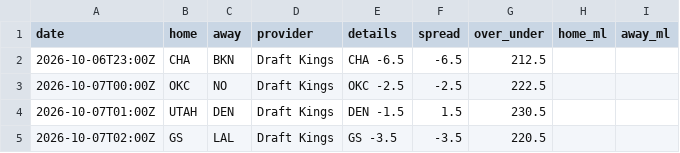
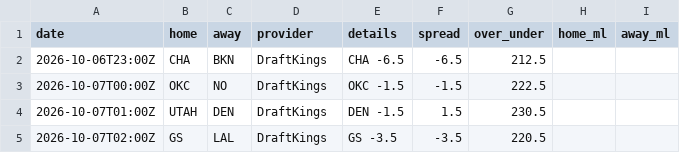
Before and after one commit to jvector26/JIMBO, a CSV file: live/2026/odds/20261006.csv, drawn as a sheet.

```diff
--- a/live/2026/odds/20261006.csv
+++ b/live/2026/odds/20261006.csv
@@ -1,5 +1,5 @@
 date,home,away,provider,details,spread,over_under,home_ml,away_ml
-2026-10-06T23:00Z,CHA,BKN,Draft Kings,CHA -6.5,-6.5,212.5,,
-2026-10-07T00:00Z,OKC,NO,Draft Kings,OKC -2.5,-2.5,222.5,,
-2026-10-07T01:00Z,UTAH,DEN,Draft Kings,DEN -1.5,1.5,230.5,,
-2026-10-07T02:00Z,GS,LAL,Draft Kings,GS -3.5,-3.5,220.5,,
+2026-10-06T23:00Z,CHA,BKN,DraftKings,CHA -6.5,-6.5,212.5,,
+2026-10-07T00:00Z,OKC,NO,DraftKings,OKC -1.5,-1.5,222.5,,
+2026-10-07T01:00Z,UTAH,DEN,DraftKings,DEN -1.5,1.5,230.5,,
+2026-10-07T02:00Z,GS,LAL,DraftKings,GS -3.5,-3.5,220.5,,
```
Also changed, not shown: 4 other files.
